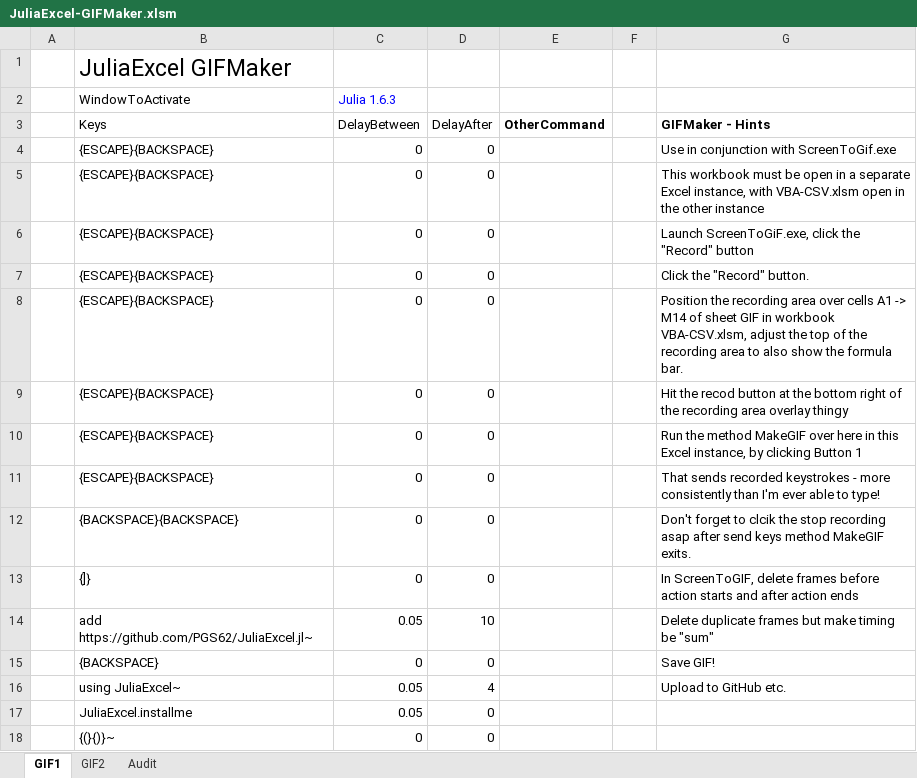
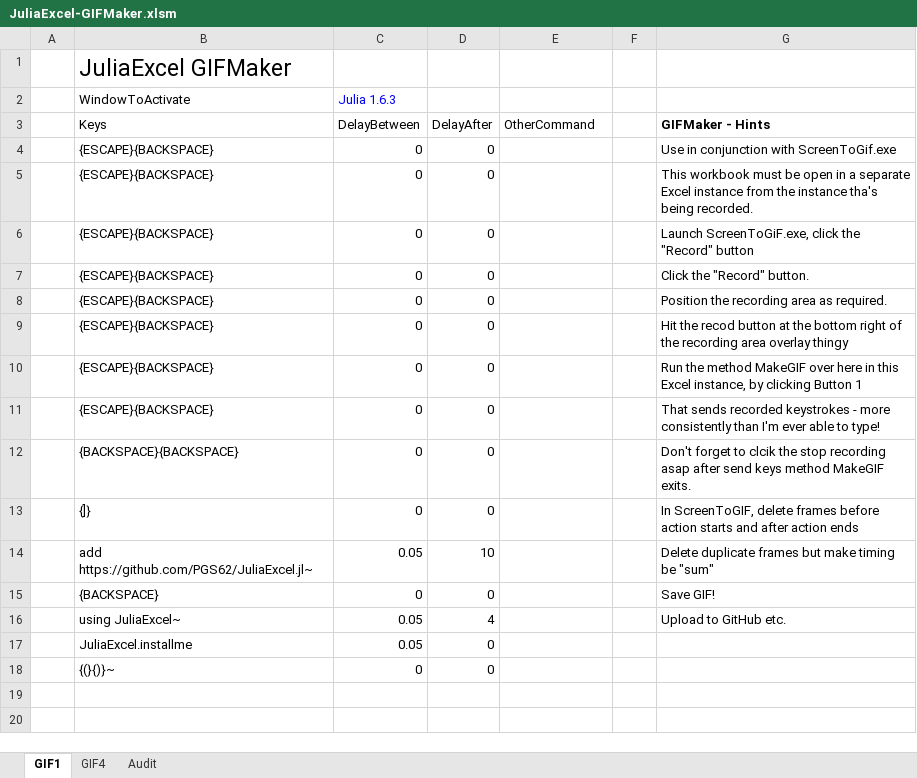
Before and after one commit to PGS62/JuliaExcel.jl, an Excel workbook: workbooks/JuliaExcel-GIFMaker.xlsm, sheet GIF1, drawn as a sheet; values as stored, in another font and other column widths than the file's, no borders; charts and pictures not drawn; the diff names each change by its address in the sheet, - before the commit and + after, or states it on an @@ line.

```diff
--- a/workbooks/JuliaExcel-GIFMaker.xlsm (sheet GIF1)
+++ b/workbooks/JuliaExcel-GIFMaker.xlsm (sheet GIF1)
-sheet tab: GIF2
+sheet tab: GIF4
-E3 bold: on
+E3 bold: off
-G5 (GIFMaker - Hints): …separate Excel instance, with VBA-CSV.xlsm open in the other instance
+G5 (GIFMaker - Hints): …separate Excel instance from the instance tha's being recorded.
-G8 (GIFMaker - Hints): …recording area over cells A1 -> M14 of sheet GIF in workbook VBA-CSV.xlsm, adjust the top of the recording area to also show the formula bar.
+G8 (GIFMaker - Hints): …recording area as required.
```
Also changed, not shown: sheet Audit, charts or pictures, 6 other files.
